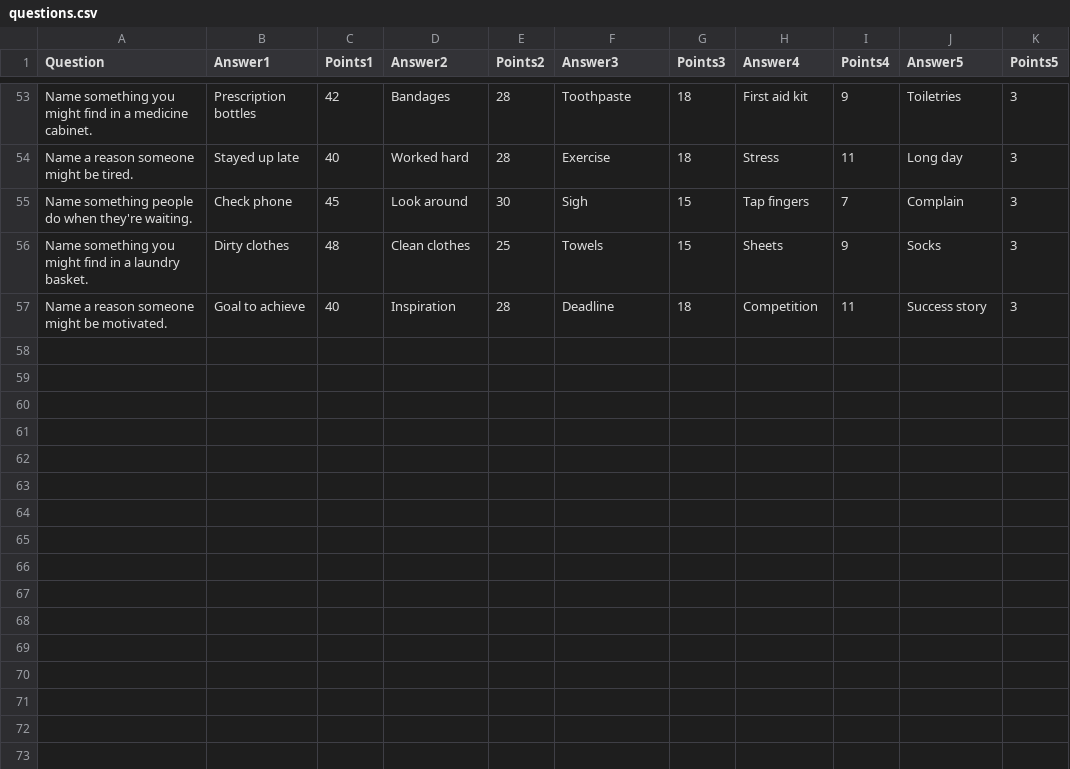
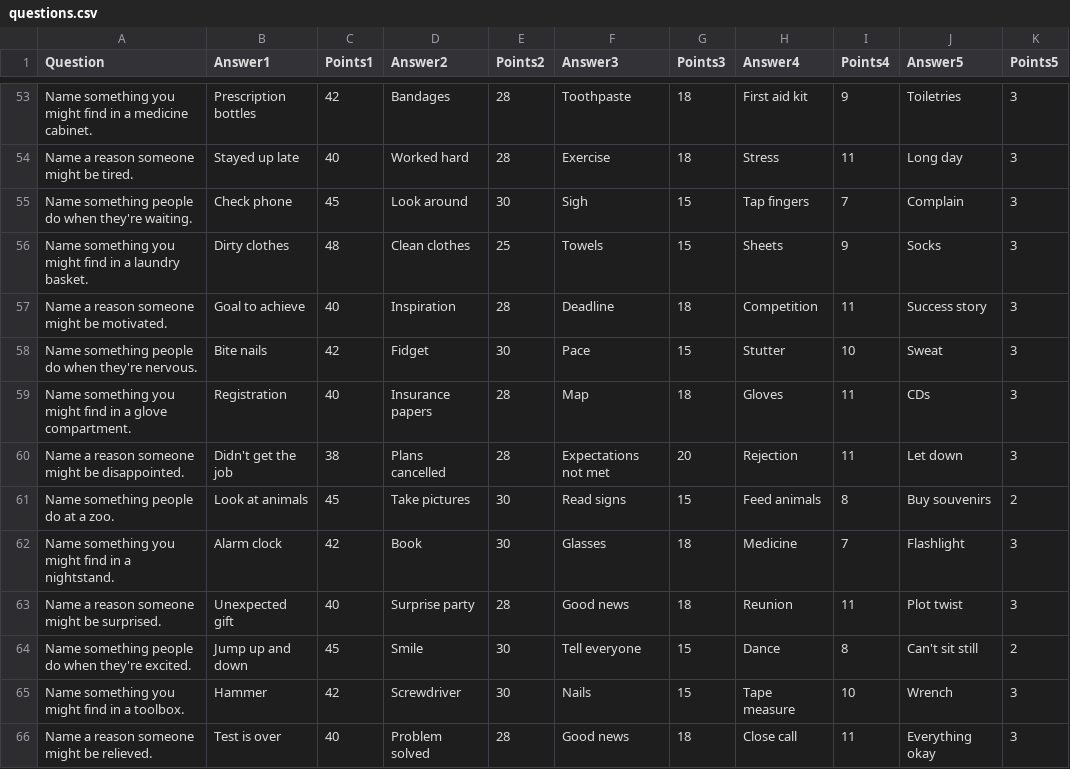
Before and after one commit to aryanzodge123/family-feud, a CSV file: questions.csv, drawn as a sheet; only a part is shown, gaps mark what is left out.

Commit message:
Added more questions and tweaked workflow.yml

```diff
--- a/questions.csv
+++ b/questions.csv
@@ -57 +57,10 @@ Name something you might find in a laundry basket.,Dirty clothes,48,Clean clothe
 Name a reason someone might be motivated.,Goal to achieve,40,Inspiration,28,Deadline,18,Competition,11,Success story,3
+Name something people do when they're nervous.,Bite nails,42,Fidget,30,Pace,15,Stutter,10,Sweat,3
+Name something you might find in a glove compartment.,Registration,40,Insurance papers,28,Map,18,Gloves,11,CDs,3
+Name a reason someone might be disappointed.,Didn't get the job,38,Plans cancelled,28,Expectations not met,20,Rejection,11,Let down,3
+Name something people do at a zoo.,Look at animals,45,Take pictures,30,Read signs,15,Feed animals,8,Buy souvenirs,2
+Name something you might find in a nightstand.,Alarm clock,42,Book,30,Glasses,18,Medicine,7,Flashlight,3
+Name a reason someone might be surprised.,Unexpected gift,40,Surprise party,28,Good news,18,Reunion,11,Plot twist,3
+Name something people do when they're excited.,Jump up and down,45,Smile,30,Tell everyone,15,Dance,8,Can't sit still,2
+Name something you might find in a toolbox.,Hammer,42,Screwdriver,30,Nails,15,Tape measure,10,Wrench,3
+Name a reason someone might be relieved.,Test is over,40,Problem solved,28,Good news,18,Close call,11,Everything okay,3
```
